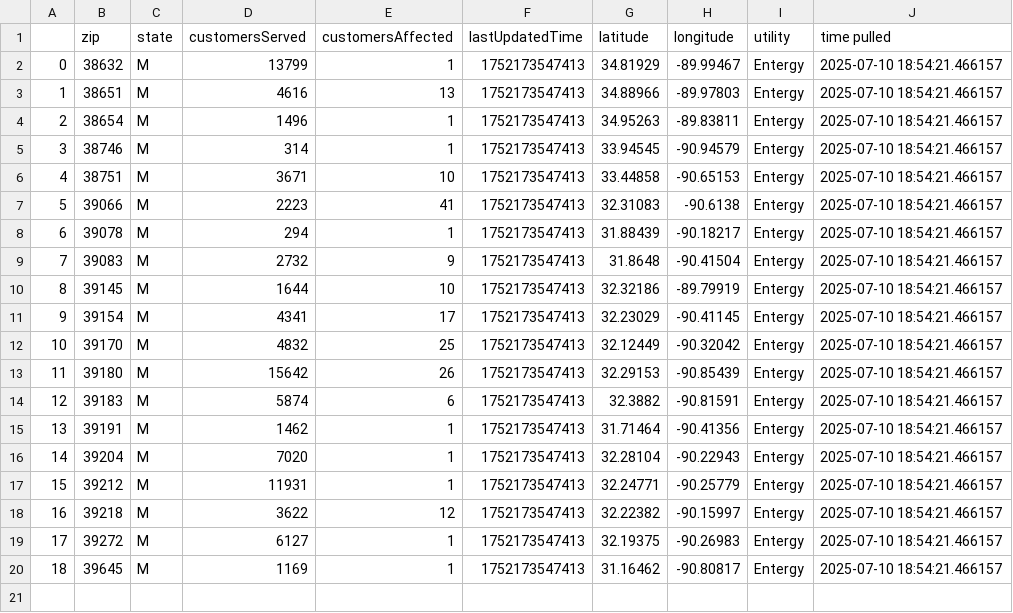
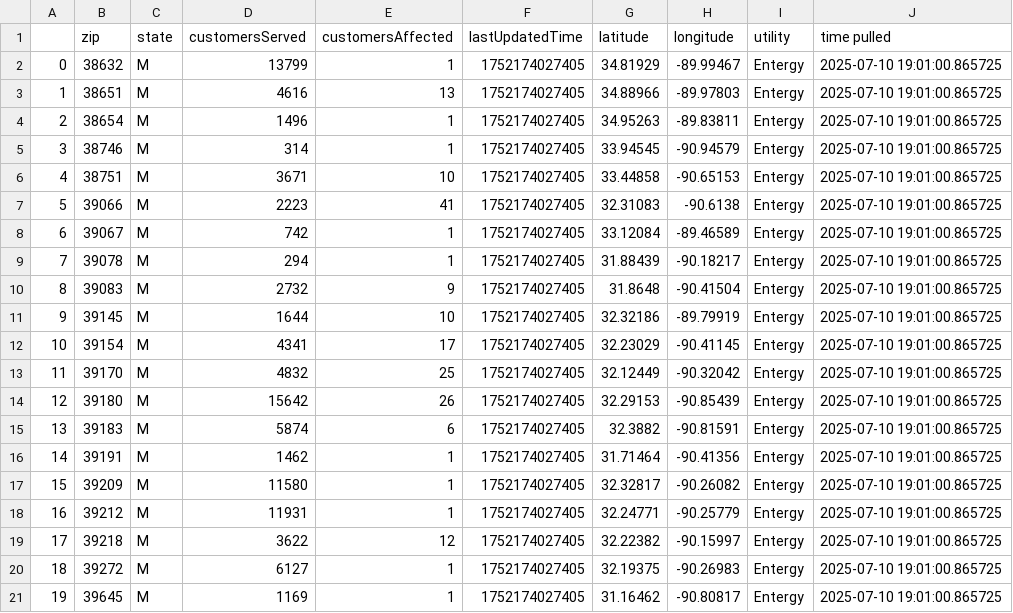
Before and after one commit to sophiaanderson14/entergy-github, a CSV file: mississippi-zip.csv, drawn as a sheet; removed rows and columns are numbered as before the commit, all else as after; the diff names each change by its address in the sheet, - before the commit and + after, or states it on an @@ line.

```diff
--- a/mississippi-zip.csv
+++ b/mississippi-zip.csv
-F2:F7 (lastUpdatedTime): 1752173547413
+F2:F7 (lastUpdatedTime): 1752174027405
-J2:J7 (time pulled): 2025-07-10 18:54:21.466157
+J2:J7 (time pulled): 2025-07-10 19:01:00.865725
+row 8: 6 | 39067 | M | 742 | 1 | 1752174027405 | 33.12084 | -89.46589 | Entergy | 2025-07-10 19:01:00.865725
@@ column A renumbered from row 9 down @@
-F9:F16 (lastUpdatedTime): 1752173547413
+F9:F16 (lastUpdatedTime): 1752174027405
-J9:J16 (time pulled): 2025-07-10 18:54:21.466157
+J9:J16 (time pulled): 2025-07-10 19:01:00.865725
-row 16: 14 | 39204 | M | 7020 | 1 | 1752173547413 | 32.28104 | -90.22943 | Entergy | 2025-07-10 18:54:21.466157
+row 17: 15 | 39209 | M | 11580 | 1 | 1752174027405 | 32.32817 | -90.26082 | Entergy | 2025-07-10 19:01:00.865725
-F18:F21 (lastUpdatedTime): 1752173547413
+F18:F21 (lastUpdatedTime): 1752174027405
-J18:J21 (time pulled): 2025-07-10 18:54:21.466157
+J18:J21 (time pulled): 2025-07-10 19:01:00.865725
```
Also changed, not shown: louisiana-county.csv, louisiana-zip.csv, 1 other file.
